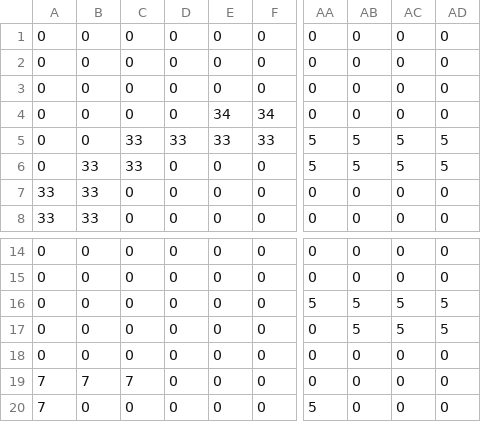
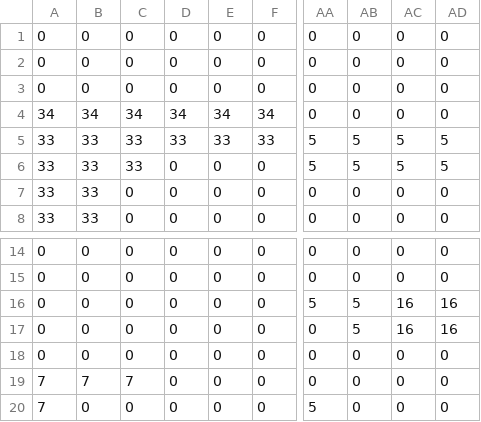
Before and after one commit to leoblions/flamethrower_cat, a CSV file: leveldata/map15.csv, drawn as a sheet; only a part is shown, gaps mark what is left out; the diff names each change by its address in the sheet, - before the commit and + after, or states it on an @@ line.

Commit message:
level edits

```diff
--- a/leveldata/map15.csv
+++ b/leveldata/map15.csv
-A4: 0
+A4: 34
-B4: 0
+B4: 34
-C4: 0
+C4: 34
-D4: 0
+D4: 34
-A5:A6: 0
+A5:A6: 33
-B5: 0
+B5: 33
-AC16:AC17: 5
+AC16:AC17: 16
-AD16:AD17: 5
+AD16:AD17: 16
```
Also changed, not shown: leveldata/map12.csv, leveldata/map13.csv, 15 other files.
